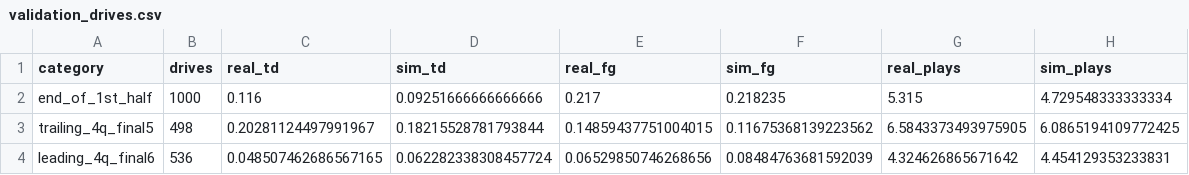
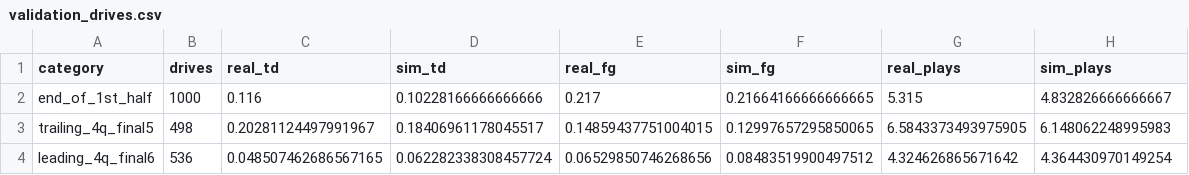
Before and after one commit to meashton87-sudo/Poly-mm, a CSV file: nfl-time-management/reports/validation_drives.csv, drawn as a sheet.

```diff
--- a/nfl-time-management/reports/validation_drives.csv
+++ b/nfl-time-management/reports/validation_drives.csv
@@ -1,4 +1,4 @@
 category,drives,real_td,sim_td,real_fg,sim_fg,real_plays,sim_plays
-end_of_1st_half,1000,0.116,0.09251666666666666,0.217,0.218235,5.315,4.729548333333334
-trailing_4q_final5,498,0.20281124497991967,0.18215528781793844,0.14859437751004015,0.11675368139223562,6.5843373493975905,6.0865194109772425
-leading_4q_final6,536,0.048507462686567165,0.062282338308457724,0.06529850746268656,0.08484763681592039,4.324626865671642,4.454129353233831
+end_of_1st_half,1000,0.116,0.10228166666666666,0.217,0.21664166666666665,5.315,4.832826666666667
+trailing_4q_final5,498,0.20281124497991967,0.18406961178045517,0.14859437751004015,0.12997657295850065,6.5843373493975905,6.148062248995983
+leading_4q_final6,536,0.048507462686567165,0.062282338308457724,0.06529850746268656,0.08483519900497512,4.324626865671642,4.364430970149254
```
Also changed, not shown: nfl-time-management/reports/validation_states.csv, 1 other file.
